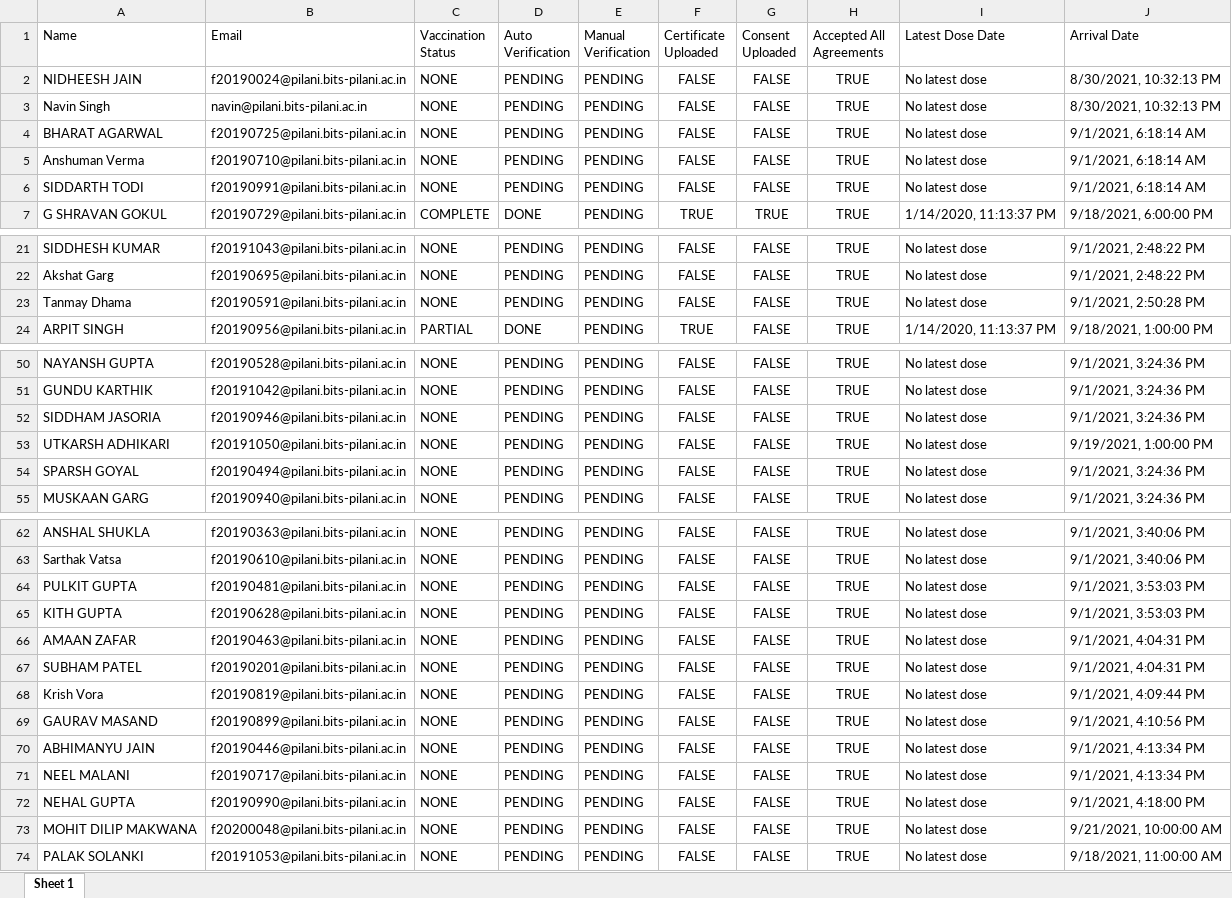
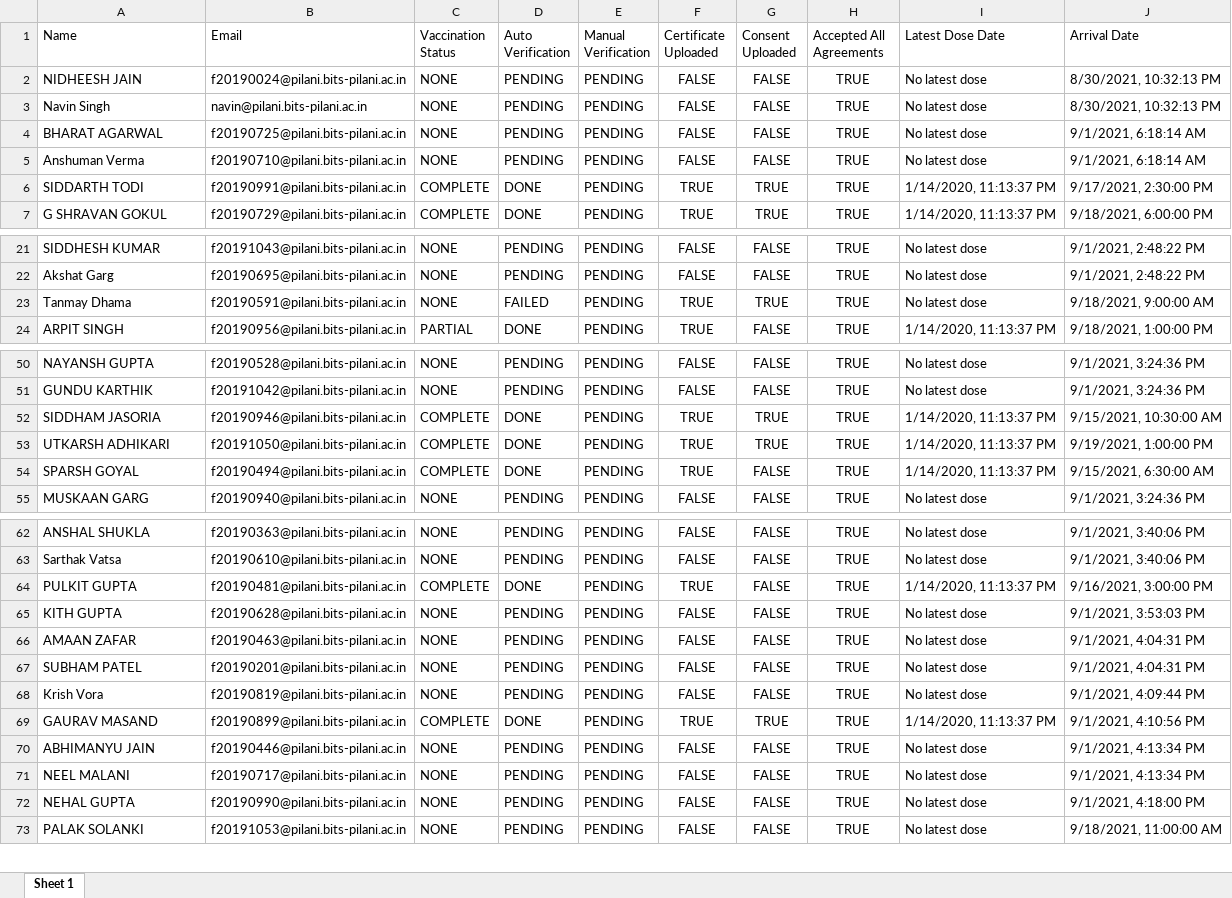
Before and after one commit to mohitdmak/BITS_Vaccination_Portal, an Excel workbook: ADMIN_ExcelFile.xlsx, sheet Sheet 1, drawn as a sheet; only a part is shown, gaps mark what is left out; values as stored, in another font and other column widths than the file's, no borders; removed rows and columns are numbered as before the commit, all else as after; the diff covers the shown part only; the diff names each change by its address in the sheet, - before the commit and + after, or states it on an @@ line.

```diff
--- a/ADMIN_ExcelFile.xlsx (sheet Sheet 1)
+++ b/ADMIN_ExcelFile.xlsx (sheet Sheet 1)
-C6 (Vaccination Status): NONE
+C6 (Vaccination Status): COMPLETE
-D6 (Auto Verification): PENDING
+D6 (Auto Verification): DONE
-F6 (Certificate Uploaded): FALSE
+F6 (Certificate Uploaded): TRUE
-G6 (Consent Uploaded): FALSE
+G6 (Consent Uploaded): TRUE
-I6 (Latest Dose Date): No latest dose
+I6 (Latest Dose Date): 1/14/2020, 11:13:37 PM
-J6 (Arrival Date): 9/1/2021, 6:18:14 AM
+J6 (Arrival Date): 9/17/2021, 2:30:00 PM
-D23 (Auto Verification): PENDING
+D23 (Auto Verification): FAILED
-F23 (Certificate Uploaded): FALSE
+F23 (Certificate Uploaded): TRUE
-G23 (Consent Uploaded): FALSE
+G23 (Consent Uploaded): TRUE
-J23 (Arrival Date): 9/1/2021, 2:50:28 PM
+J23 (Arrival Date): 9/18/2021, 9:00:00 AM
-C52:C54 (Vaccination Status): NONE
+C52:C54 (Vaccination Status): COMPLETE
-D52:D54 (Auto Verification): PENDING
+D52:D54 (Auto Verification): DONE
-F52:F54 (Certificate Uploaded): FALSE
+F52:F54 (Certificate Uploaded): TRUE
-G52:G53 (Consent Uploaded): FALSE
+G52:G53 (Consent Uploaded): TRUE
-I52:I54 (Latest Dose Date): No latest dose
+I52:I54 (Latest Dose Date): 1/14/2020, 11:13:37 PM
-J52 (Arrival Date): 9/1/2021, 3:24:36 PM
+J52 (Arrival Date): 9/15/2021, 10:30:00 AM
-J54 (Arrival Date): 9/1/2021, 3:24:36 PM
+J54 (Arrival Date): 9/15/2021, 6:30:00 AM
-C64 (Vaccination Status): NONE
+C64 (Vaccination Status): COMPLETE
-D64 (Auto Verification): PENDING
+D64 (Auto Verification): DONE
-F64 (Certificate Uploaded): FALSE
+F64 (Certificate Uploaded): TRUE
-I64 (Latest Dose Date): No latest dose
+I64 (Latest Dose Date): 1/14/2020, 11:13:37 PM
-J64 (Arrival Date): 9/1/2021, 3:53:03 PM
+J64 (Arrival Date): 9/16/2021, 3:00:00 PM
-C69 (Vaccination Status): NONE
+C69 (Vaccination Status): COMPLETE
-D69 (Auto Verification): PENDING
+D69 (Auto Verification): DONE
-F69 (Certificate Uploaded): FALSE
+F69 (Certificate Uploaded): TRUE
-G69 (Consent Uploaded): FALSE
+G69 (Consent Uploaded): TRUE
-I69 (Latest Dose Date): No latest dose
+I69 (Latest Dose Date): 1/14/2020, 11:13:37 PM
-row 73: MOHIT DILIP MAKWANA | f20200048@pilani.bits-pilani.ac.in | NONE | PENDING | PENDING | FALSE | FALSE | TRUE | No latest dose | 9/21/2021, 10:00:00 AM
```
Also changed, not shown: 34 added rows elsewhere in this sheet, 3 other files.
